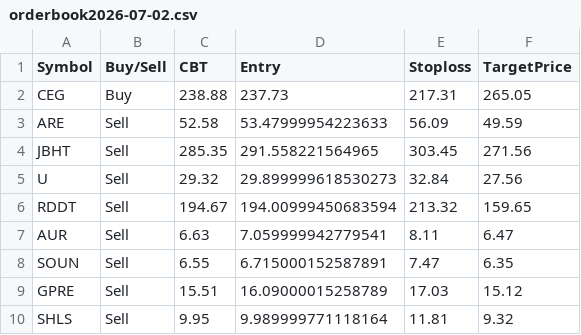
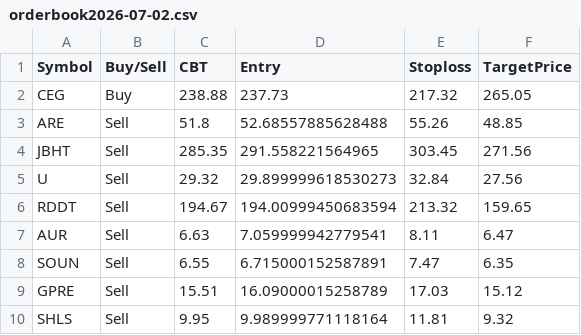
Before and after one commit to faizjio7011-code/trade_signals, a CSV file: orderbook/orderbook2026-07-02.csv, drawn as a sheet.

Commit message:
Upload orderbook2026-07-02.csv

```diff
--- a/orderbook/orderbook2026-07-02.csv
+++ b/orderbook/orderbook2026-07-02.csv
@@ -1,4 +1,4 @@
 Symbol,Buy/Sell,CBT,Entry,Stoploss,TargetPrice
-CEG,Buy,238.88,237.73,217.31,265.05
-ARE,Sell,52.58,53.47999954223633,56.09,49.59
+CEG,Buy,238.88,237.73,217.32,265.05
+ARE,Sell,51.8,52.68557885628488,55.26,48.85
 JBHT,Sell,285.35,291.558221564965,303.45,271.56
```
